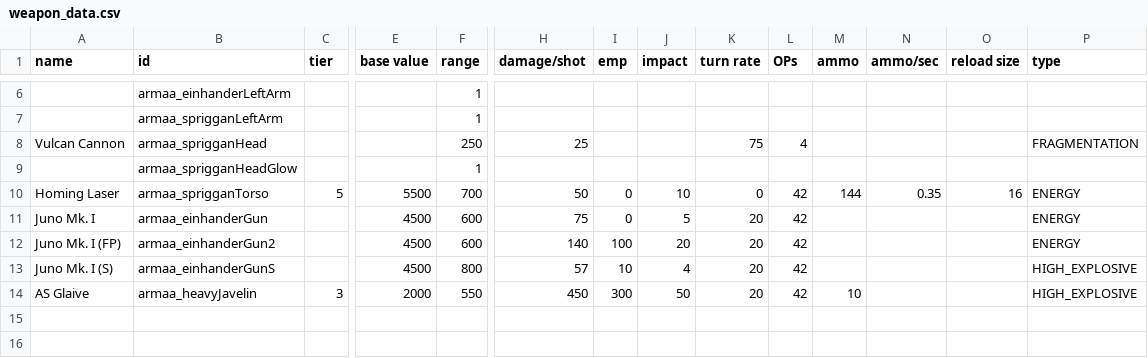
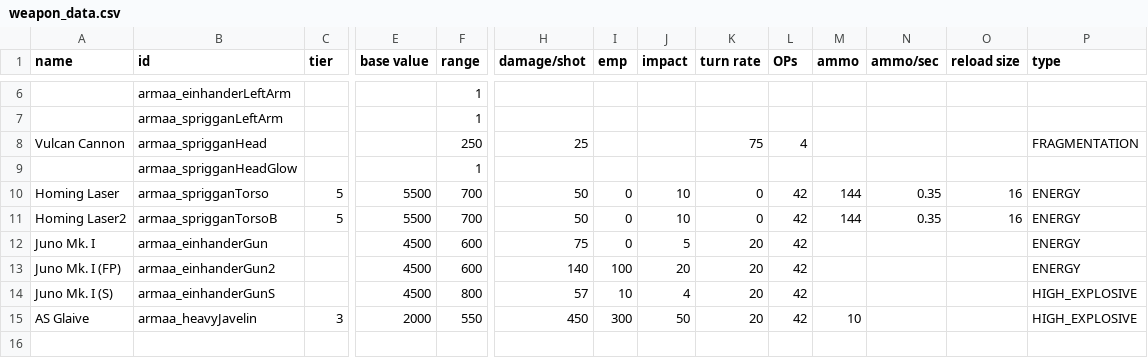
Before and after one commit to gomarz/SS-armaa, a CSV file: data/weapons/weapon_data.csv, drawn as a sheet; only a part is shown, gaps mark what is left out; the shorter side is filled out with more unchanged rows; rows hold the shown columns only; the diff names each change by its address in the sheet, - before the commit and + after, or states it on an @@ line.

```diff
--- a/data/weapons/weapon_data.csv
+++ b/data/weapons/weapon_data.csv
+row 11: Homing Laser2 | armaa_sprigganTorsoB | 5 | 5500 | 700 | 50 | 0 | 10 | 0 | 42 | 144 | 0.35 | 16 | ENERGY
```
Also changed, not shown: data/strings/descriptions.csv, 6 other files.
